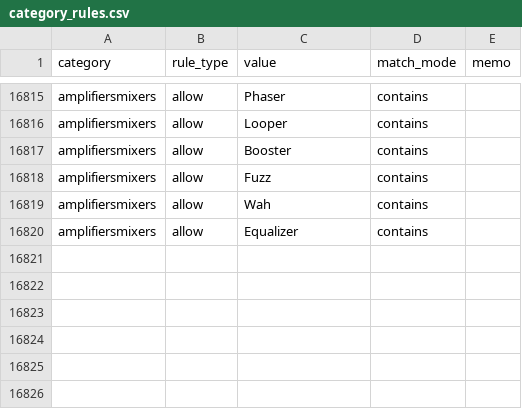
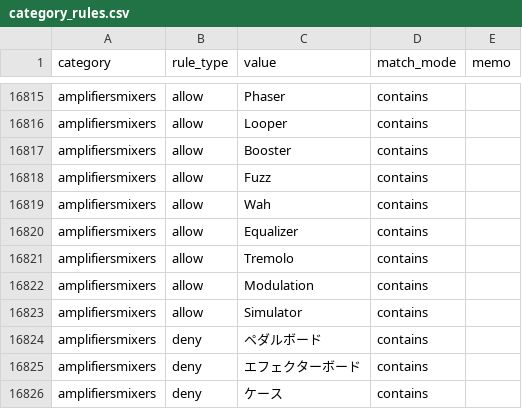
Before and after one commit to dreamcollect-lab/amazon_shopee_system, a CSV file: input/category_rules.csv, drawn as a sheet; only a part is shown, gaps mark what is left out.

Commit message:
Update category_rules.csv

```diff
--- a/input/category_rules.csv
+++ b/input/category_rules.csv
@@ -16820 +16820,7 @@ amplifiersmixers,allow,Wah,contains,
 amplifiersmixers,allow,Equalizer,contains,
+amplifiersmixers,allow,Tremolo,contains,
+amplifiersmixers,allow,Modulation,contains,
+amplifiersmixers,allow,Simulator,contains,
+amplifiersmixers,deny,ペダルボード,contains,
+amplifiersmixers,deny,エフェクターボード,contains,
+amplifiersmixers,deny,ケース,contains,
```
